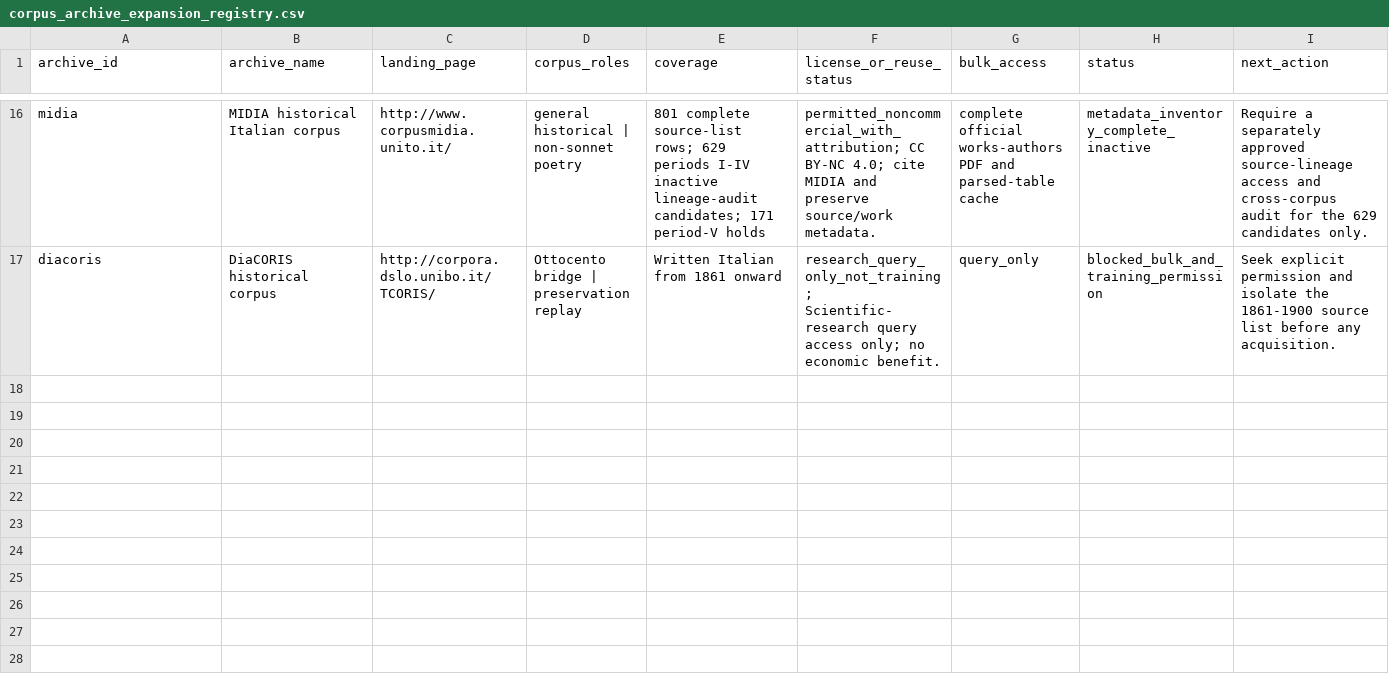
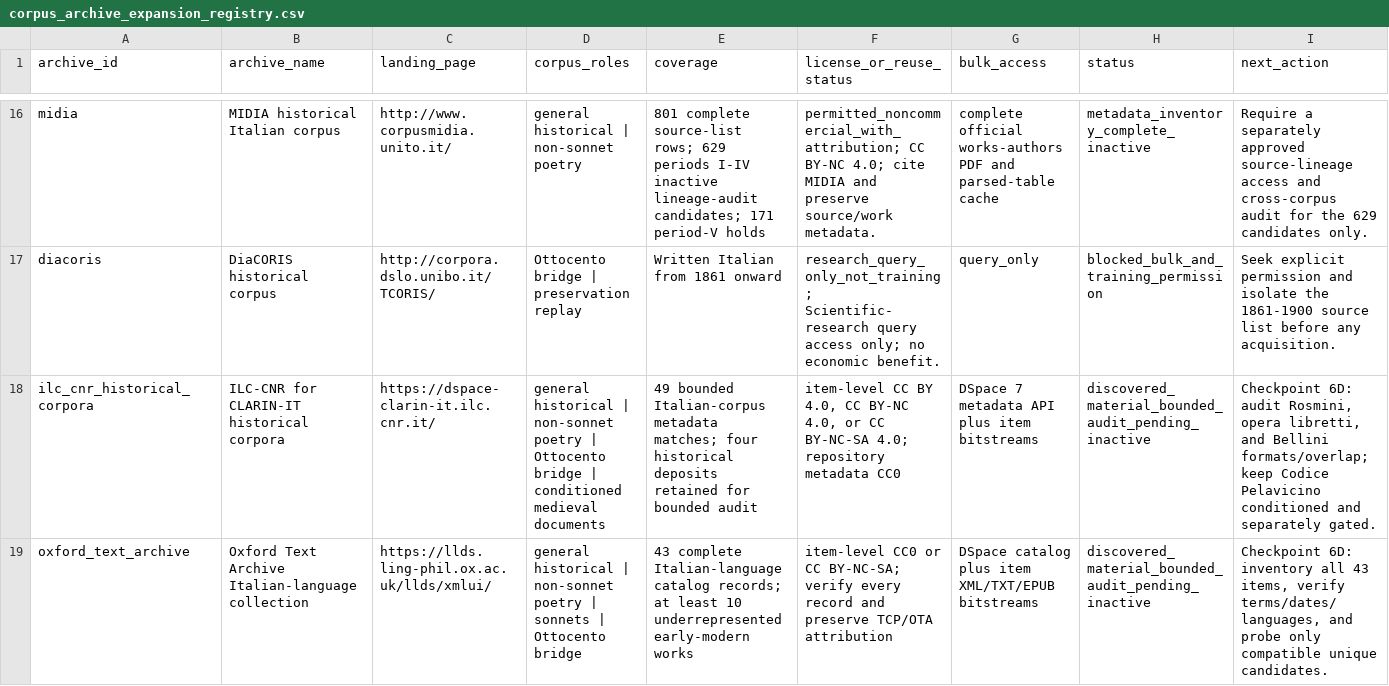
Before and after one commit to LeonardoPaccianiMori/portfolio-transformer-poetry, a CSV file: data/metadata/corpus_archive_expansion_registry.csv, drawn as a sheet; only a part is shown, gaps mark what is left out; rows hold the shown columns only; the diff names each change by its address in the sheet, - before the commit and + after, or states it on an @@ line.

Commit message:
Complete archive discovery checkpoint 6C

```diff
--- a/data/metadata/corpus_archive_expansion_registry.csv
+++ b/data/metadata/corpus_archive_expansion_registry.csv
+row 18: ilc_cnr_historical_corpora | ILC-CNR for CLARIN-IT historical corpora | https://dspace-clarin-it.ilc.cnr.it/ | general historical | non-sonnet poetry | Ottocento bridge | conditioned medieval documents | 49 bounded Italian-corpus metadata matches; four historical deposits retained for bounded audit | item-level CC BY 4.0, CC BY-NC 4.0, or CC BY-NC-SA 4.0; repository metadata CC0 | DSpace 7 metadata API plus item bitstreams | discovered_material_bounded_audit_pending_inactive | Checkpoint 6D: audit Rosmini, opera libretti, and Bellini formats/overlap; keep Codice Pelavicino conditioned and separately gated.
+row 19: oxford_text_archive | Oxford Text Archive Italian-language collection | https://llds.ling-phil.ox.ac.uk/llds/xmlui/ | general historical | non-sonnet poetry | sonnets | Ottocento bridge | 43 complete Italian-language catalog records; at least 10 underrepresented early-modern works | item-level CC0 or CC BY-NC-SA; verify every record and preserve TCP/OTA attribution | DSpace catalog plus item XML/TXT/EPUB bitstreams | discovered_material_bounded_audit_pending_inactive | Checkpoint 6D: inventory all 43 items, verify terms/dates/languages, and probe only compatible unique candidates.
```
Also changed, not shown: 10 other files.
